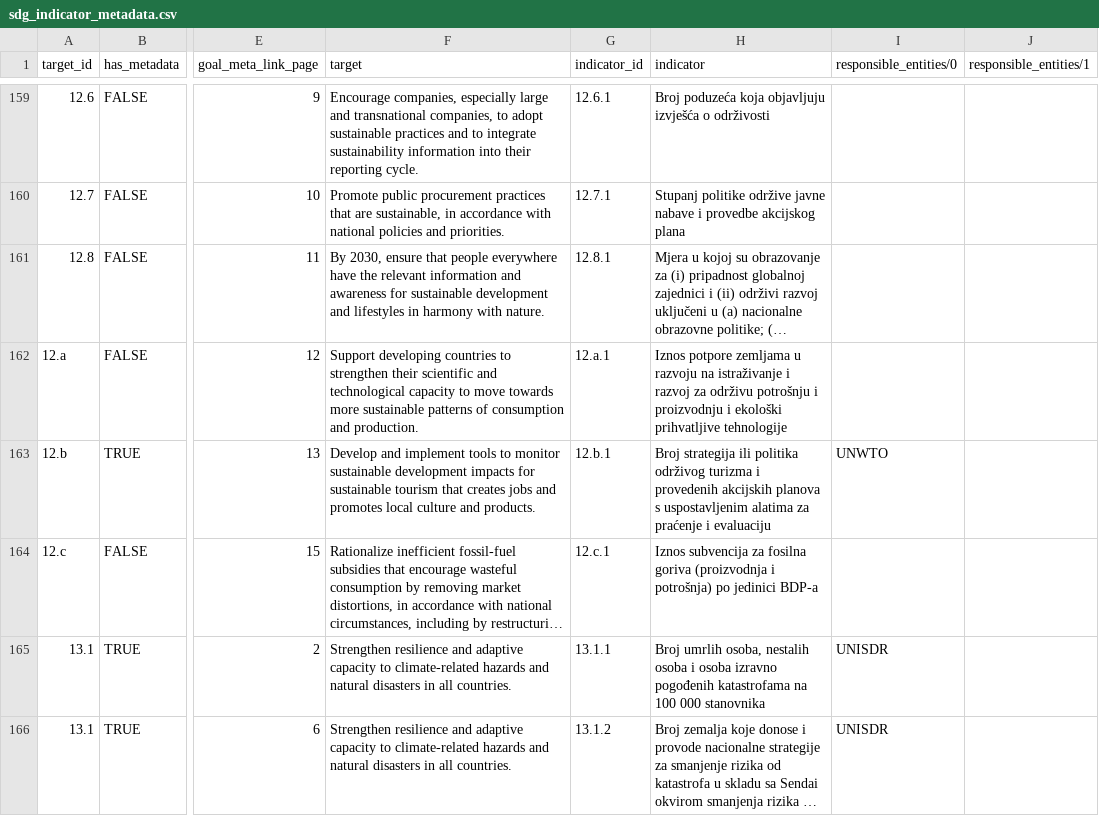
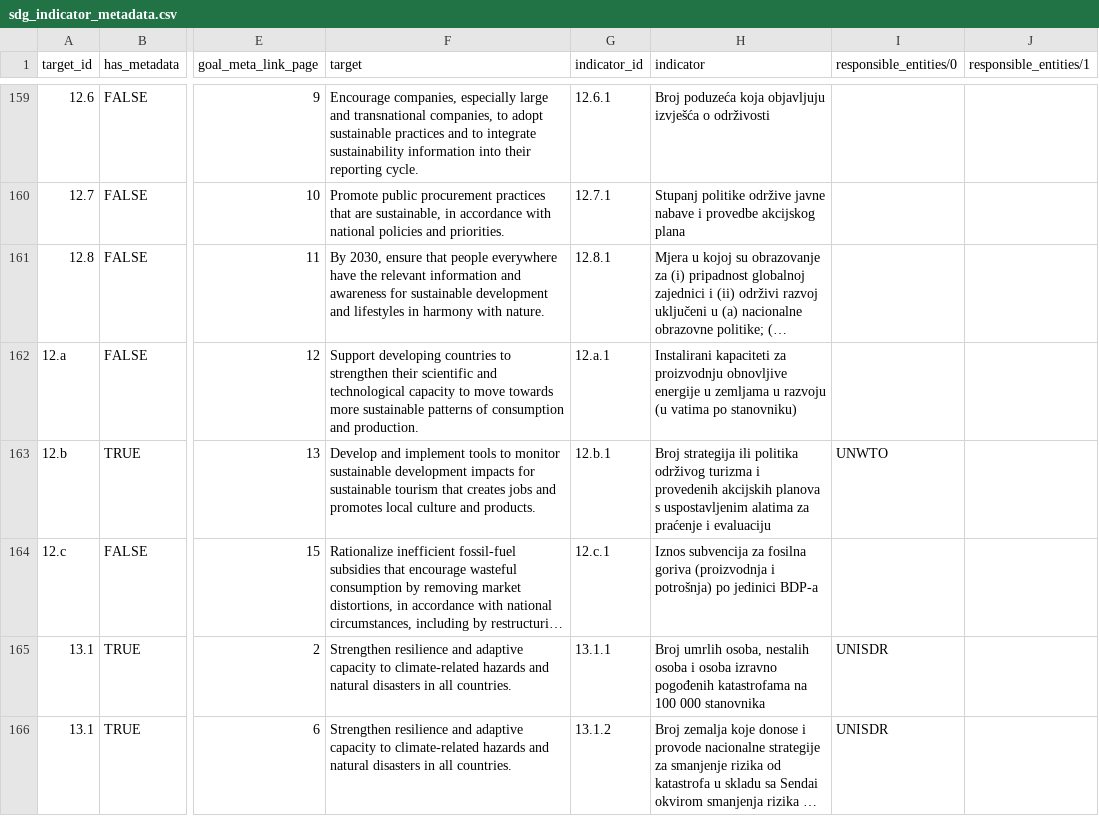
Before and after one commit to CroatianBureauOfStatistics/sdg-indicators, a CSV file: data/sdg_indicator_metadata.csv, drawn as a sheet; only a part is shown, gaps mark what is left out; long unchanged cells end in …; the diff names each change by its address in the sheet, - before the commit and + after, or states it on an @@ line.

Commit message:
Add files via upload

```diff
--- a/data/sdg_indicator_metadata.csv
+++ b/data/sdg_indicator_metadata.csv
-H162 (indicator): Iznos potpore zemljama u razvoju na istraživanje i razvoj za održivu potrošnju i proizvodnju i ekološki prihvatljive tehnologije
+H162 (indicator): Instalirani kapaciteti za proizvodnju obnovljive energije u zemljama u razvoju (u vatima po stanovniku)
```
